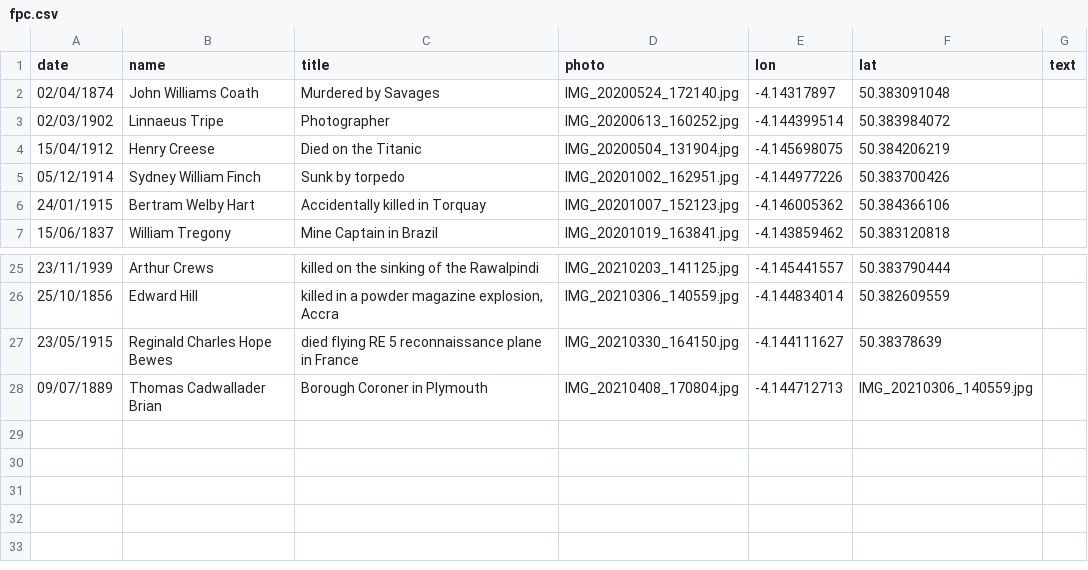
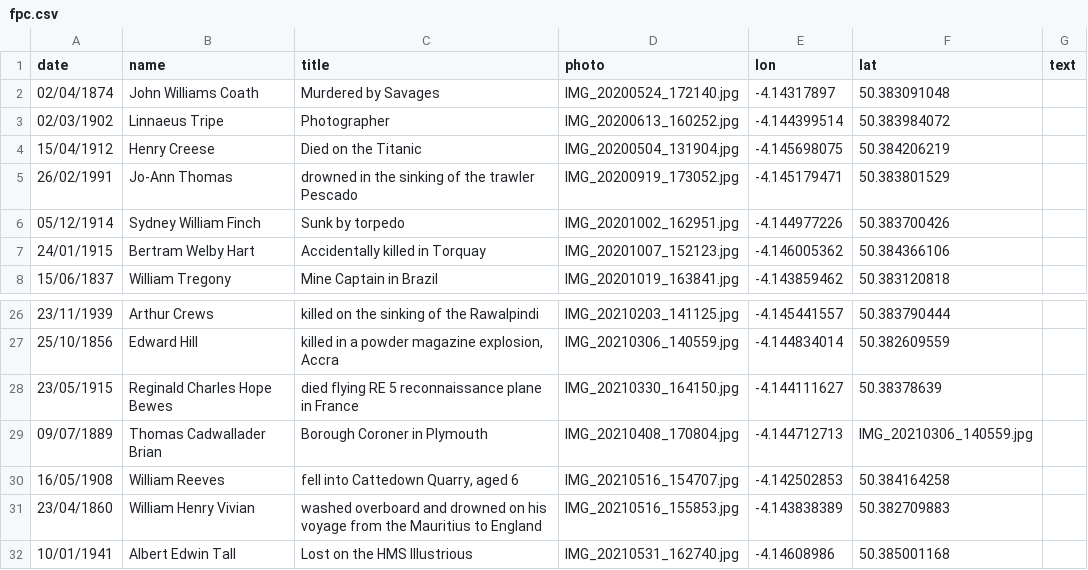
Before and after one commit to DaveBerkeley/cemetery, a CSV file: fpc.csv, drawn as a sheet; only a part is shown, gaps mark what is left out; the diff names each change by its address in the sheet, - before the commit and + after, or states it on an @@ line.

```diff
--- a/fpc.csv
+++ b/fpc.csv
+row 5: 26/02/1991 | Jo-Ann Thomas | drowned in the sinking of the trawler Pescado | IMG_20200919_173052.jpg | -4.145179471 | 50.383801529
+row 30: 16/05/1908 | William Reeves | fell into Cattedown Quarry, aged 6 | IMG_20210516_154707.jpg | -4.142502853 | 50.384164258
+row 31: 23/04/1860 | William Henry Vivian | washed overboard and drowned on his voyage from the Mauritius to England | IMG_20210516_155853.jpg | -4.143838389 | 50.382709883
+row 32: 10/01/1941 | Albert Edwin Tall | Lost on the HMS Illustrious | IMG_20210531_162740.jpg | -4.14608986 | 50.385001168
```
Also changed, not shown: 1 other file.
